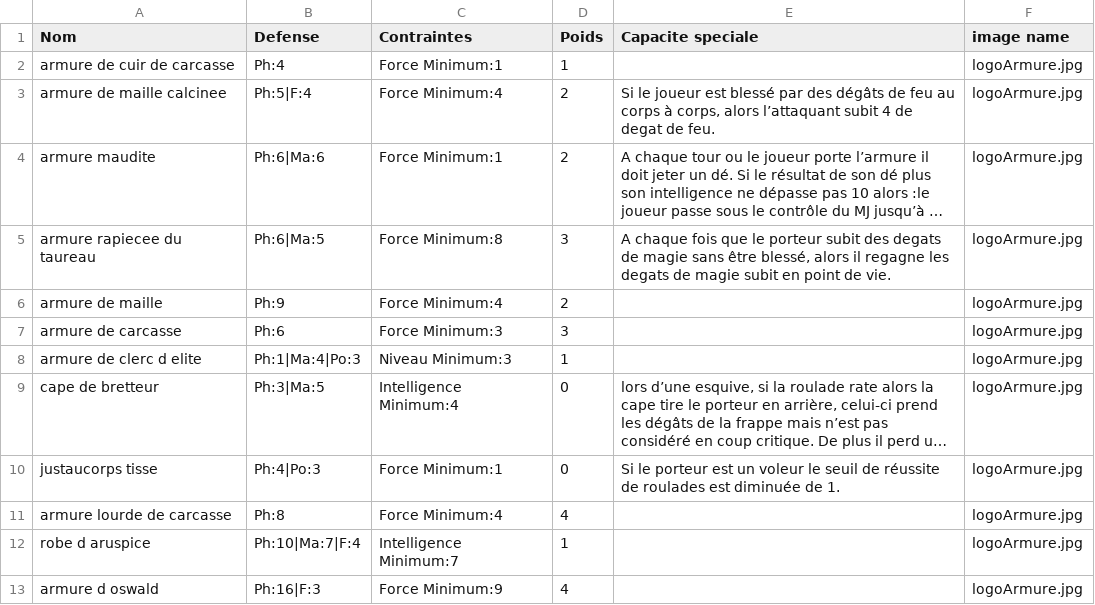
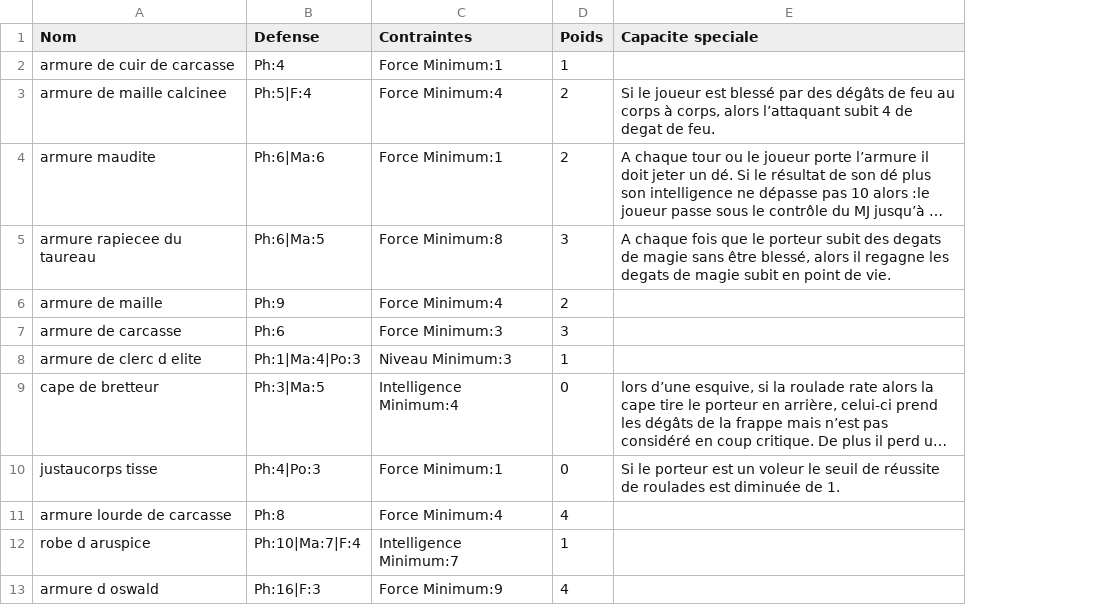
Before and after one commit to EmileLevast/DarkSoulManager, a CSV file: src/jvmMain/resources/Armure.csv, drawn as a sheet; only a part is shown; long unchanged cells end in …; the diff names each change by its address in the sheet, - before the commit and + after, or states it on an @@ line.

```diff
--- a/src/jvmMain/resources/Armure.csv
+++ b/src/jvmMain/resources/Armure.csv
-column F (image name), rows 2-13: all logoArmure.jpg
```
Also changed, not shown: src/jvmMain/resources/Arme.csv, src/jvmMain/resources/Bouclier.csv, 6 other files.
